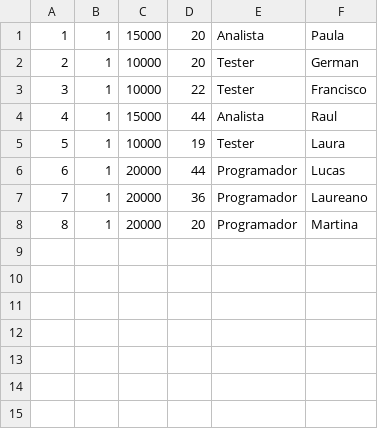
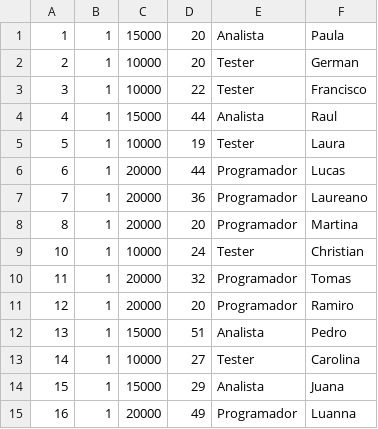
Before and after one commit to paularuhl/laboratorio1, a CSV file: LAB1/Parcial_2_Ruhl_Paula/empleados.csv, drawn as a sheet.

```diff
--- a/LAB1/Parcial_2_Ruhl_Paula/empleados.csv
+++ b/LAB1/Parcial_2_Ruhl_Paula/empleados.csv
@@ -8 +8,8 @@
 8,1,20000,20,Programador,Martina
+10,1,10000,24,Tester,Christian
+11,1,20000,32,Programador,Tomas
+12,1,20000,20,Programador,Ramiro
+13,1,15000,51,Analista,Pedro
+14,1,10000,27,Tester,Carolina
+15,1,15000,29,Analista,Juana
+16,1,20000,49,Programador,Luanna
```
Also changed, not shown: 22 other files.
